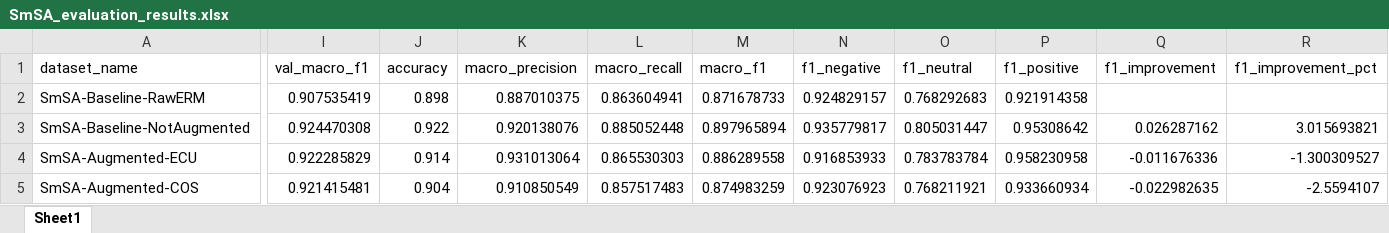
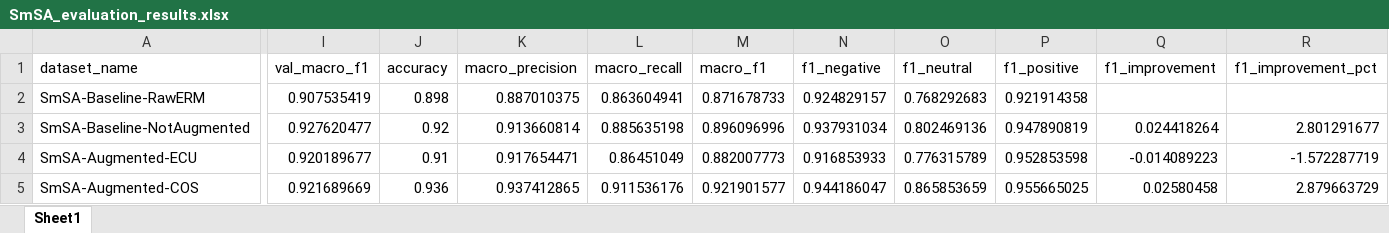
Before and after one commit to hasandwicahyono/Indonesian-Data-Augmentation, an Excel workbook: data/results/SmSA_evaluation_results.xlsx, sheet Sheet1, drawn as a sheet; only a part is shown, gaps mark what is left out; values as stored, in another font and other column widths than the file's, no borders; the diff covers the shown part only; the diff names each change by its address in the sheet, - before the commit and + after, or states it on an @@ line.

```diff
--- a/data/results/SmSA_evaluation_results.xlsx (sheet Sheet1)
+++ b/data/results/SmSA_evaluation_results.xlsx (sheet Sheet1)
-I3 (val_macro_f1): 0.924470308
+I3 (val_macro_f1): 0.927620477
-J3 (accuracy): 0.922
+J3 (accuracy): 0.92
-K3 (macro_precision): 0.920138076
+K3 (macro_precision): 0.913660814
-L3 (macro_recall): 0.885052448
+L3 (macro_recall): 0.885635198
-M3 (macro_f1): 0.897965894
+M3 (macro_f1): 0.896096996
-N3 (f1_negative): 0.935779817
+N3 (f1_negative): 0.937931034
-O3 (f1_neutral): 0.805031447
+O3 (f1_neutral): 0.802469136
-P3 (f1_positive): 0.95308642
+P3 (f1_positive): 0.947890819
-Q3 (f1_improvement): 0.026287162
+Q3 (f1_improvement): 0.024418264
-R3 (f1_improvement_pct): 3.015693821
+R3 (f1_improvement_pct): 2.801291677
-I4 (val_macro_f1): 0.922285829
+I4 (val_macro_f1): 0.920189677
-J4 (accuracy): 0.914
+J4 (accuracy): 0.91
-K4 (macro_precision): 0.931013064
+K4 (macro_precision): 0.917654471
-L4 (macro_recall): 0.865530303
+L4 (macro_recall): 0.86451049
-M4 (macro_f1): 0.886289558
+M4 (macro_f1): 0.882007773
-O4 (f1_neutral): 0.783783784
+O4 (f1_neutral): 0.776315789
-P4 (f1_positive): 0.958230958
+P4 (f1_positive): 0.952853598
-Q4 (f1_improvement): -0.011676336
+Q4 (f1_improvement): -0.014089223
-R4 (f1_improvement_pct): -1.300309527
+R4 (f1_improvement_pct): -1.572287719
-I5 (val_macro_f1): 0.921415481
+I5 (val_macro_f1): 0.921689669
-J5 (accuracy): 0.904
+J5 (accuracy): 0.936
-K5 (macro_precision): 0.910850549
+K5 (macro_precision): 0.937412865
-L5 (macro_recall): 0.857517483
+L5 (macro_recall): 0.911536176
-M5 (macro_f1): 0.874983259
+M5 (macro_f1): 0.921901577
-N5 (f1_negative): 0.923076923
+N5 (f1_negative): 0.944186047
-O5 (f1_neutral): 0.768211921
+O5 (f1_neutral): 0.865853659
-P5 (f1_positive): 0.933660934
+P5 (f1_positive): 0.955665025
-Q5 (f1_improvement): -0.022982635
+Q5 (f1_improvement): 0.02580458
-R5 (f1_improvement_pct): -2.5594107
+R5 (f1_improvement_pct): 2.879663729
```
Also changed, not shown: 35 edited cells elsewhere in this sheet, data/results/EmoT_evaluation_results.xlsx, data/results/HoASA_evaluation_results.xlsx, 32 other files.
